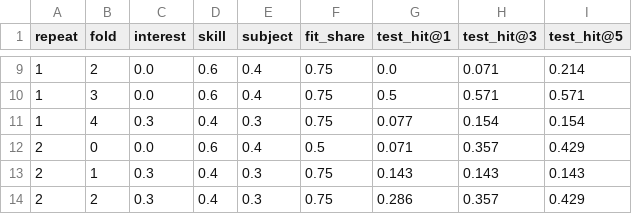
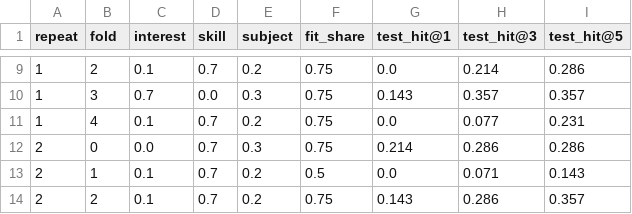
Before and after one commit to shubhangigv/Carrer_Guidance_and_Recommendation_Bot, a CSV file: docs/results/survey/tune_weights.csv, drawn as a sheet; only a part is shown, gaps mark what is left out; the diff covers the shown part only.

```diff
--- a/docs/results/survey/tune_weights.csv
+++ b/docs/results/survey/tune_weights.csv
@@ -9,6 +9,6 @@ repeat,fold,interest,skill,subject,fit_share,test_hit@1,test_hit@3,test_hit@5
-1,2,0.0,0.6,0.4,0.75,0.0,0.071,0.214
-1,3,0.0,0.6,0.4,0.75,0.5,0.571,0.571
-1,4,0.3,0.4,0.3,0.75,0.077,0.154,0.154
-2,0,0.0,0.6,0.4,0.5,0.071,0.357,0.429
-2,1,0.3,0.4,0.3,0.75,0.143,0.143,0.143
-2,2,0.3,0.4,0.3,0.75,0.286,0.357,0.429
+1,2,0.1,0.7,0.2,0.75,0.0,0.214,0.286
+1,3,0.7,0.0,0.3,0.75,0.143,0.357,0.357
+1,4,0.1,0.7,0.2,0.75,0.0,0.077,0.231
+2,0,0.0,0.7,0.3,0.75,0.214,0.286,0.286
+2,1,0.1,0.7,0.2,0.5,0.0,0.071,0.143
+2,2,0.1,0.7,0.2,0.75,0.143,0.286,0.357
```
Also changed, not shown: 2 added rows, 2 removed rows and 79 edited cells elsewhere in this file, docs/results/self_match.csv, docs/results/self_match_summary.csv, 14 other files.
